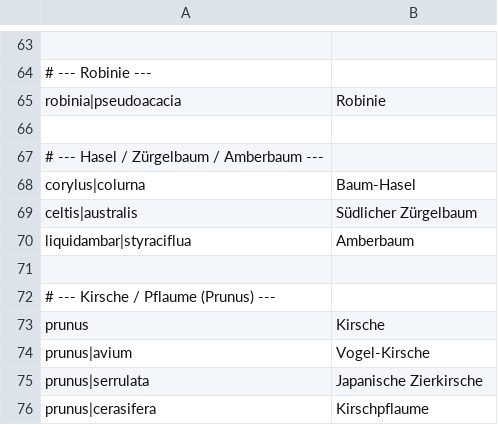
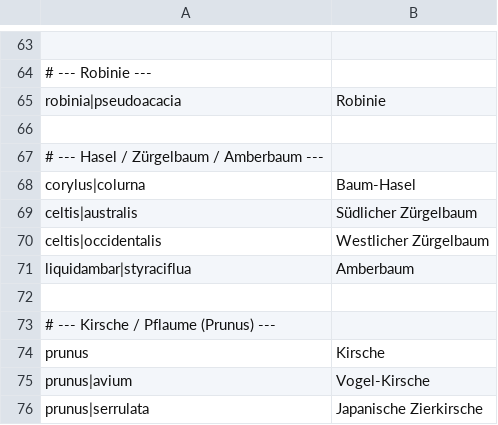
Before and after one commit to matthili/BaumRadar, a TSV file: data-processor/src/main/resources/species_aliases.tsv, drawn as a sheet; only a part is shown, gaps mark what is left out; the shorter side is filled out with more unchanged rows; the diff covers the shown part only.

```diff
--- a/data-processor/src/main/resources/species_aliases.tsv
+++ b/data-processor/src/main/resources/species_aliases.tsv
@@ -69,2 +69,3 @@ corylus|colurna	Baum-Hasel
 celtis|australis	Südlicher Zürgelbaum
+celtis|occidentalis	Westlicher Zürgelbaum
 liquidambar|styraciflua	Amberbaum
```
Also changed, not shown: 75 added rows elsewhere in this file, 48 other files.
